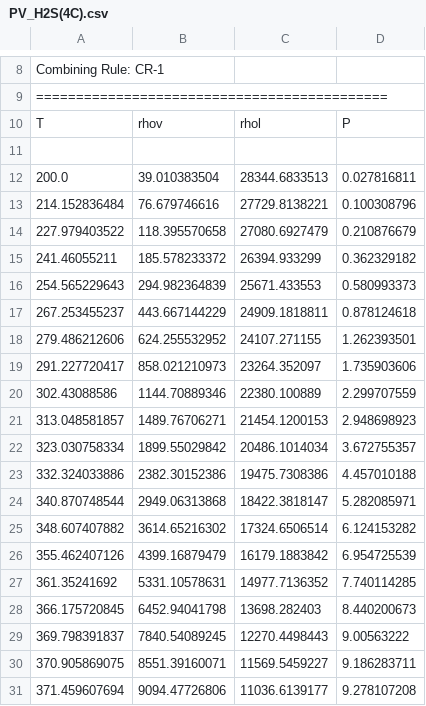
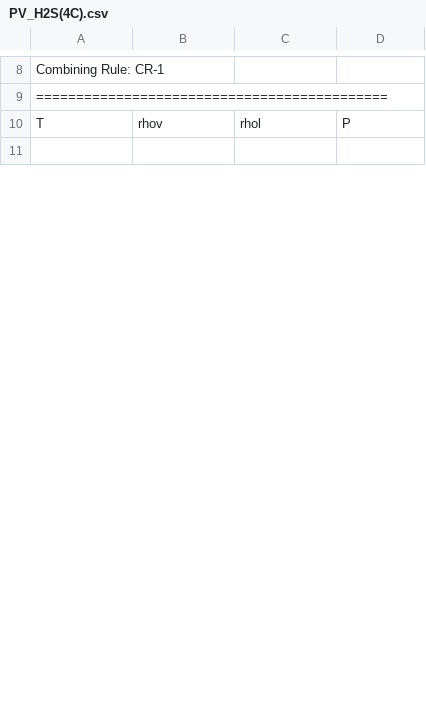
Before and after one commit to Gabriel-MS/phase_renorm, a CSV file: output/PV_H2S(4C).csv, drawn as a sheet; only a part is shown, gaps mark what is left out; removed rows and columns are numbered as before the commit, all else as after; the diff covers the shown part only; the diff names each change by its address in the sheet, - before the commit and + after, or states it on an @@ line.

```diff
--- a/output/PV_H2S(4C).csv
+++ b/output/PV_H2S(4C).csv
-row 12: 200.0 | 39.010383504 | 28344.6833513 | 0.027816811
-row 13: 214.152836484 | 76.679746616 | 27729.8138221 | 0.100308796
-row 14: 227.979403522 | 118.395570658 | 27080.6927479 | 0.210876679
-row 15: 241.46055211 | 185.578233372 | 26394.933299 | 0.362329182
-row 16: 254.565229643 | 294.982364839 | 25671.433553 | 0.580993373
-row 17: 267.253455237 | 443.667144229 | 24909.1818811 | 0.878124618
-row 18: 279.486212606 | 624.255532952 | 24107.271155 | 1.262393501
-row 19: 291.227720417 | 858.021210973 | 23264.352097 | 1.735903606
-row 20: 302.43088586 | 1144.70889346 | 22380.100889 | 2.299707559
-row 21: 313.048581857 | 1489.76706271 | 21454.1200153 | 2.948698923
-row 22: 323.030758334 | 1899.55029842 | 20486.1014034 | 3.672755357
-row 23: 332.324033886 | 2382.30152386 | 19475.7308386 | 4.457010188
-row 24: 340.870748544 | 2949.06313868 | 18422.3818147 | 5.282085971
-row 25: 348.607407882 | 3614.65216302 | 17324.6506514 | 6.124153282
-row 26: 355.462407126 | 4399.16879479 | 16179.1883842 | 6.954725539
-row 27: 361.35241692 | 5331.10578631 | 14977.7136352 | 7.740114285
-row 28: 366.175720845 | 6452.94041798 | 13698.282403 | 8.440200673
-row 29: 369.798391837 | 7840.54089245 | 12270.4498443 | 9.00563222
-row 30: 370.905869075 | 8551.39160071 | 11569.5459227 | 9.186283711
-row 31: 371.459607694 | 9094.47726806 | 11036.6139177 | 9.278107208
```
Also changed, not shown: 15 added rows and 6 removed rows elsewhere in this file, input/Mw.csv, input/ideal_Cp.csv, 34 other files.
